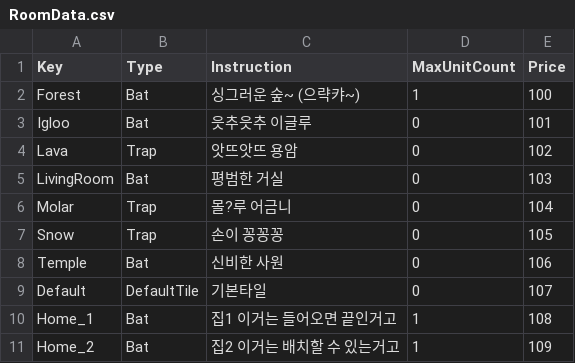
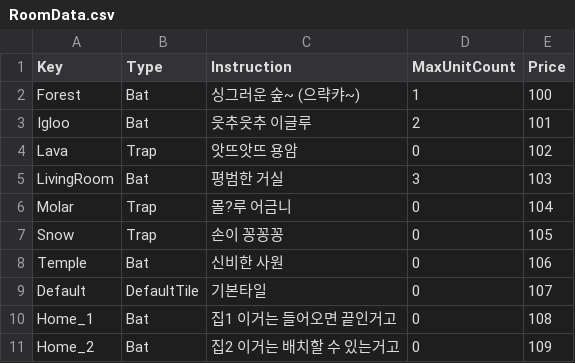
Before and after one commit to goodehd/MutantRampart, a CSV file: Assets/@Resources/Data/Excel/RoomData.csv, drawn as a sheet.

```diff
--- a/Assets/@Resources/Data/Excel/RoomData.csv
+++ b/Assets/@Resources/Data/Excel/RoomData.csv
@@ -2,5 +2,5 @@
 Forest,Bat,싱그러운 숲~ (으략캬~),1,100
-Igloo,Bat,읏추읏추 이글루,0,101
+Igloo,Bat,읏추읏추 이글루,2,101
 Lava,Trap,앗뜨앗뜨 용암,0,102
-LivingRoom,Bat,평범한 거실,0,103
+LivingRoom,Bat,평범한 거실,3,103
 Molar,Trap,몰?루 어금니,0,104
@@ -9,3 +9,3 @@ Temple,Bat,신비한 사원,0,106
 Default,DefaultTile,기본타일,0,107
-Home_1,Bat,집1 이거는 들어오면 끝인거고,1,108
-Home_2,Bat,집2 이거는 배치할 수 있는거고,1,109
+Home_1,Bat,집1 이거는 들어오면 끝인거고,0,108
+Home_2,Bat,집2 이거는 배치할 수 있는거고,0,109
```
Also changed, not shown: 28 other files.
